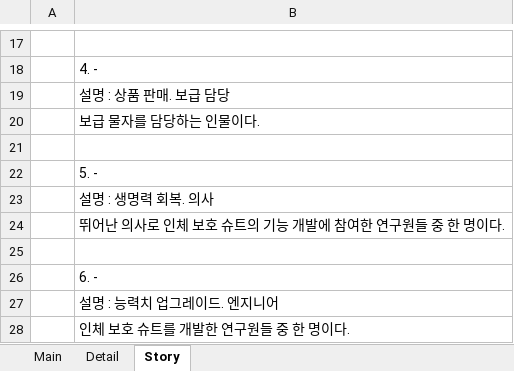
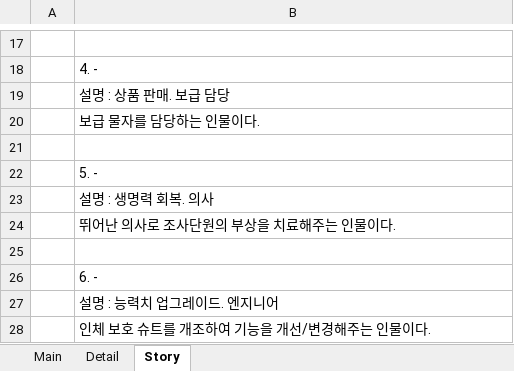
Before and after one commit to LOSINEL/ProjectD, an Excel workbook: Settings.xlsx, sheet Story, drawn as a sheet; only a part is shown, gaps mark what is left out; values as stored, in another font and other column widths than the file's, no borders; the diff names each change by its address in the sheet, - before the commit and + after, or states it on an @@ line.

```diff
--- a/Settings.xlsx (sheet Story)
+++ b/Settings.xlsx (sheet Story)
-B24: 뛰어난 의사로 인체 보호 슈트의 기능 개발에 참여한 연구원들 중 한 명이다.
+B24: 뛰어난 의사로 조사단원의 부상을 치료해주는 인물이다.
-B28: 인체 보호 슈트를 개발한 연구원들 중 한 명이다.
+B28: 인체 보호 슈트를 개조하여 기능을 개선/변경해주는 인물이다.
```
Also changed, not shown: 27 other files.
